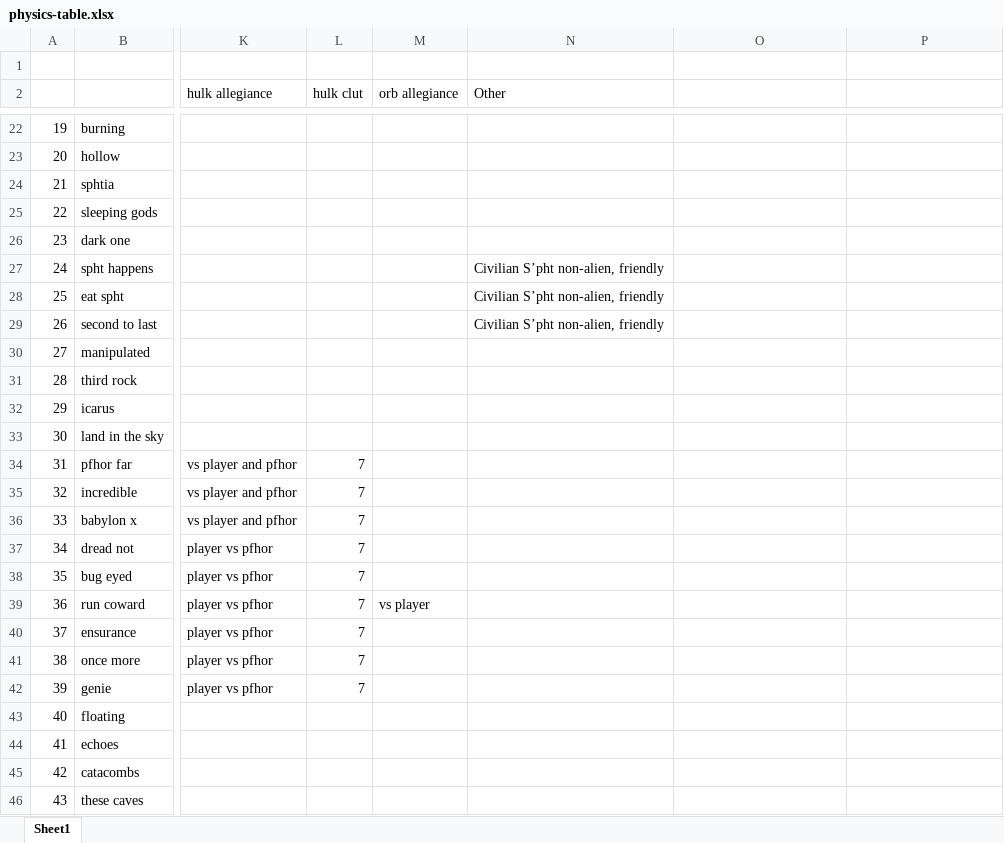
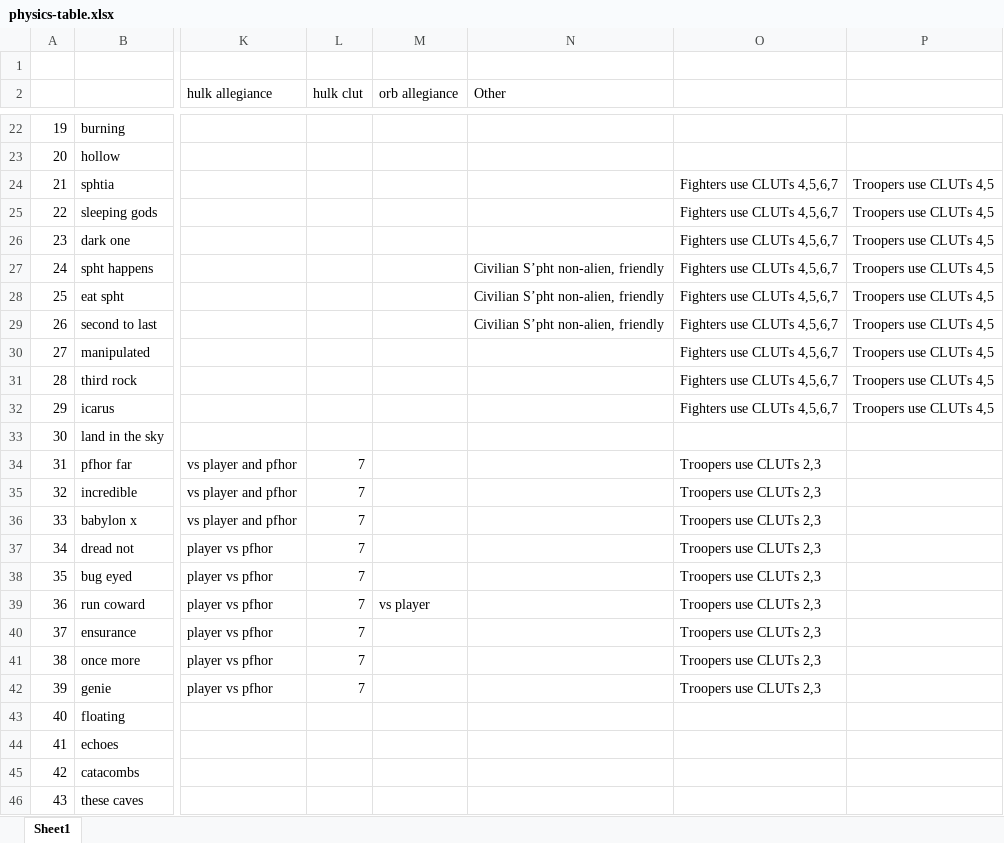
Before and after one commit to Pfhorrest/Eternal, an Excel workbook: Physics model templates/physics-table.xlsx, sheet Sheet1, drawn as a sheet; only a part is shown, gaps mark what is left out; values as stored, in another font and other column widths than the file's, no borders; the diff names each change by its address in the sheet, - before the commit and + after, or states it on an @@ line.

Commit message:
skitter physics & table update

```diff
--- a/Physics model templates/physics-table.xlsx (sheet Sheet1)
+++ b/Physics model templates/physics-table.xlsx (sheet Sheet1)
-O24:O32: (empty)
+O24:O32: Fighters use CLUTs 4,5,6,7
-P24:P32: (empty)
+P24:P32: Troopers use CLUTs 4,5
-O34:O42: (empty)
+O34:O42: Troopers use CLUTs 2,3
```
Also changed, not shown: 8 other files.
